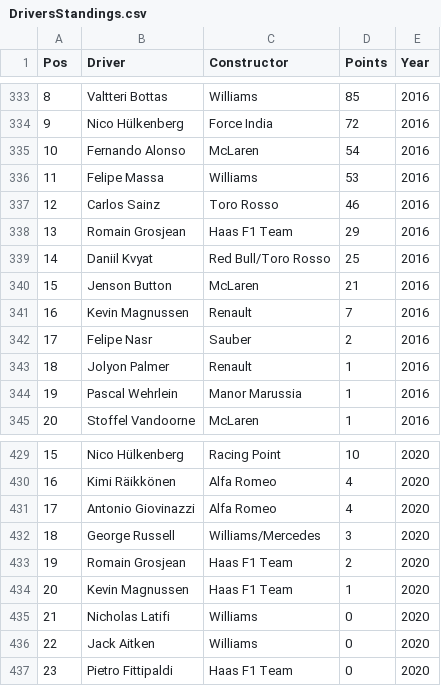
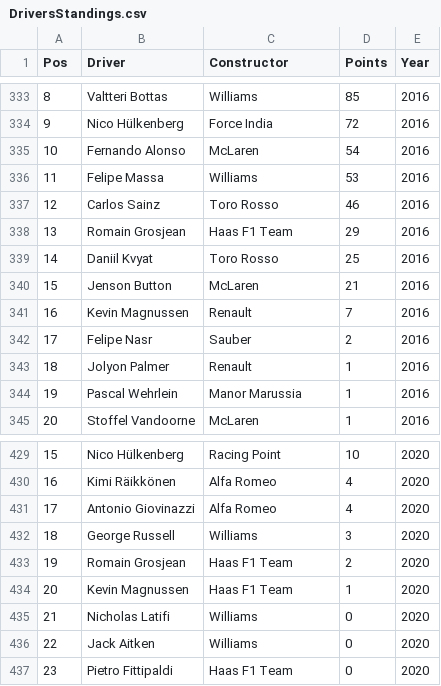
Before and after one commit to Rohan-G/Data-Visualization-Project, a CSV file: dataset/DriversStandings.csv, drawn as a sheet; only a part is shown, gaps mark what is left out; the diff covers the shown part only.

```diff
--- a/dataset/DriversStandings.csv
+++ b/dataset/DriversStandings.csv
@@ -338,3 +338,3 @@ Pos,Driver,Constructor,Points,Year
 13,Romain Grosjean,Haas F1 Team,29,2016
-14,Daniil Kvyat,Red Bull/Toro Rosso,25,2016
+14,Daniil Kvyat,Toro Rosso,25,2016
 15,Jenson Button,McLaren,21,2016
@@ -431,3 +431,3 @@ Pos,Driver,Constructor,Points,Year
 17,Antonio Giovinazzi,Alfa Romeo,4,2020
-18,George Russell,Williams/Mercedes,3,2020
+18,George Russell,Williams,3,2020
 19,Romain Grosjean,Haas F1 Team,2,2020
```
Also changed, not shown: 6 edited cells elsewhere in this file.
